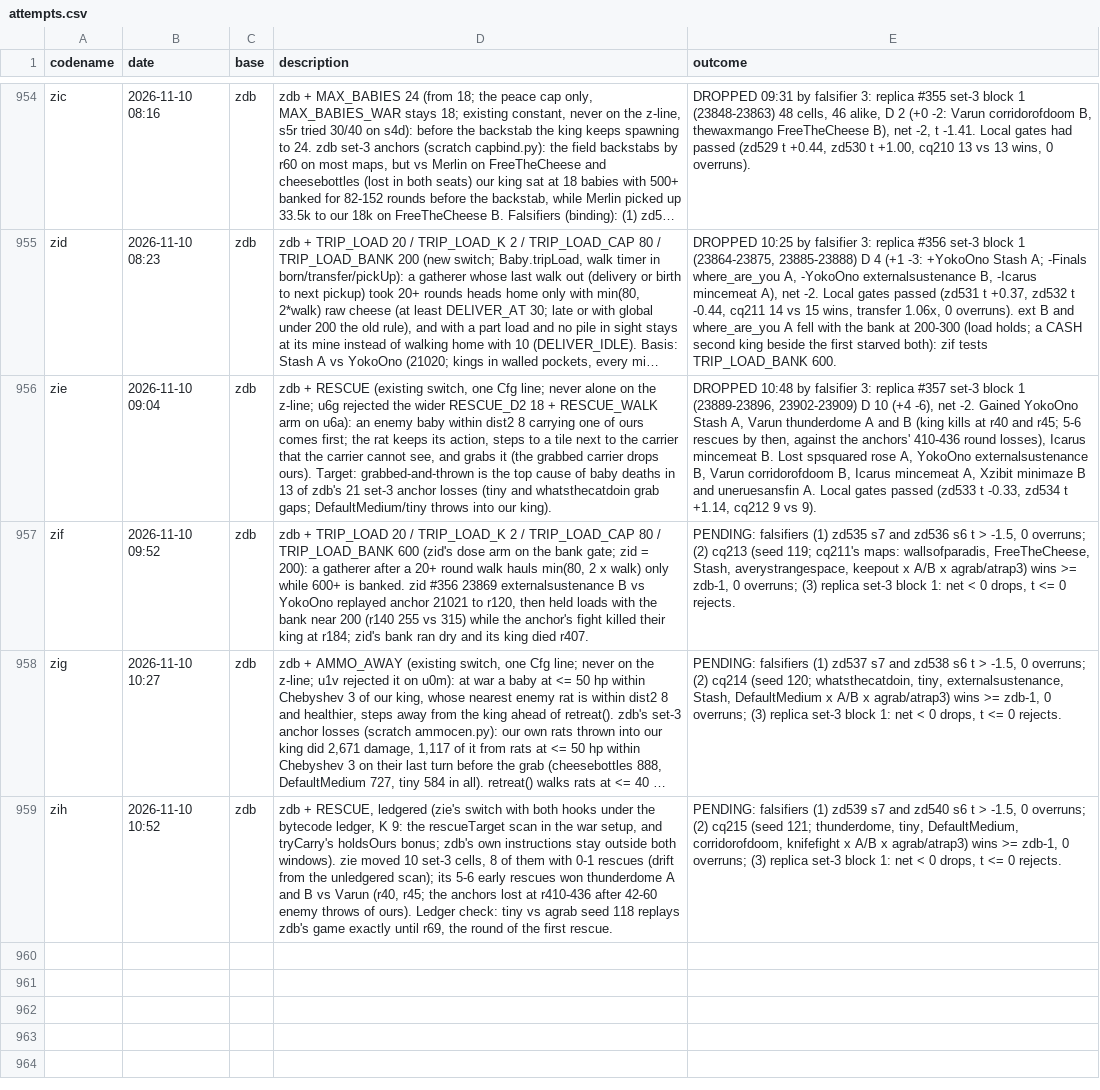
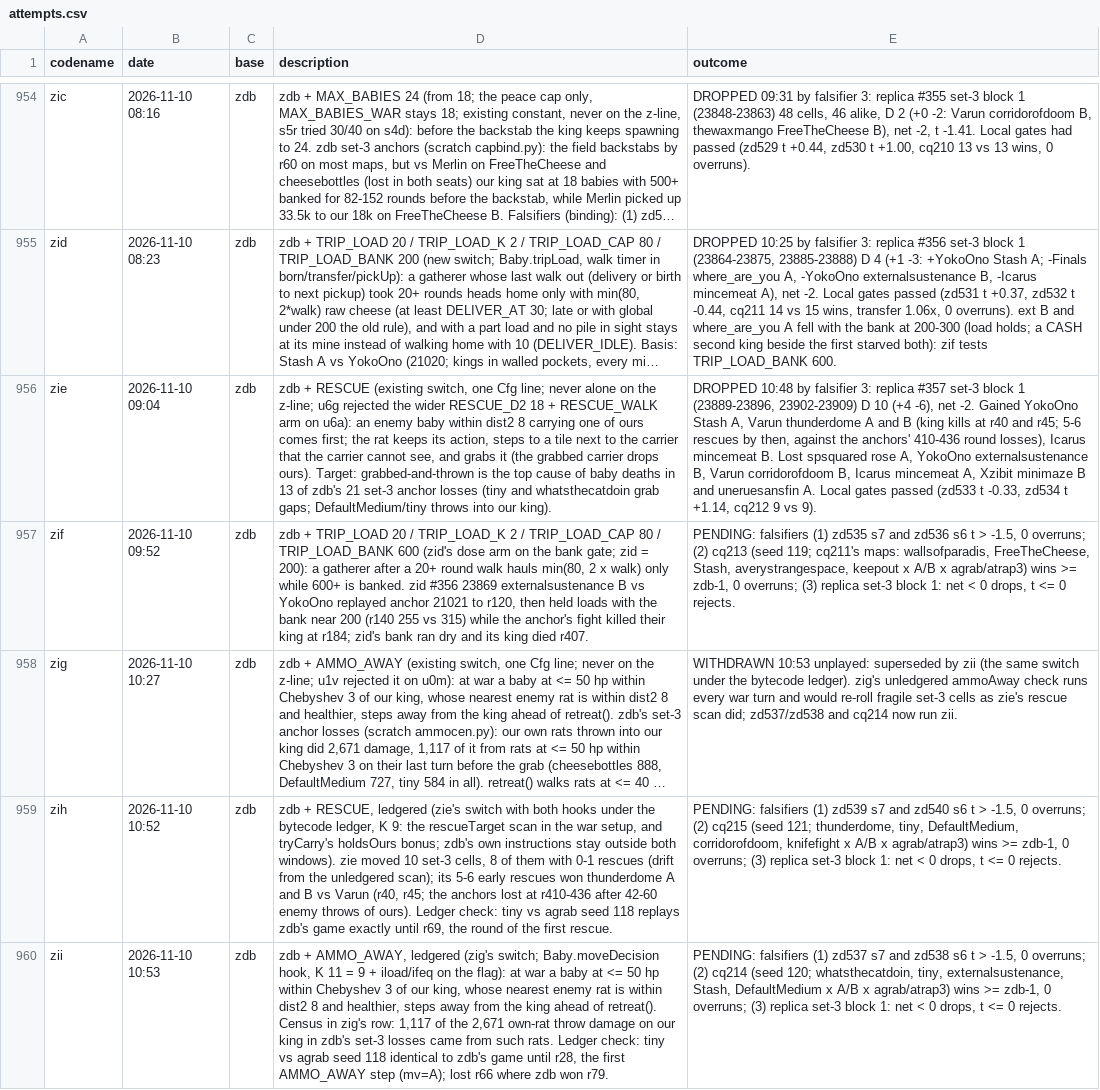
Before and after one commit to terryvanbelle/battlecode26b-vibe, a CSV file: progress/attempts.csv, drawn as a sheet; only a part is shown, gaps mark what is left out; long unchanged cells end in …; the diff names each change by its address in the sheet, - before the commit and + after, or states it on an @@ line.

```diff
--- a/progress/attempts.csv
+++ b/progress/attempts.csv
-E958 (outcome): PENDING: falsifiers (1) zd537 s7 and zd538 s6 t > -1.5, 0 overruns; (2) cq214 (seed 120; whatsthecatdoin, tiny, externalsustenance, Stash, DefaultMedium x A/B x agrab/atrap3) wins >= zdb-1, 0 overruns; (3) replica set-3 block 1: net < 0 drops, t <= 0 rejects.
+E958 (outcome): WITHDRAWN 10:53 unplayed: superseded by zii (the same switch under the bytecode ledger). zig's unledgered ammoAway check runs every war turn and would re-roll fragile set-3 cells as zie's rescue scan did; zd537/zd538 and cq214 now run zii.
+row 960: zii | 2026-11-10 10:53 | zdb | zdb + AMMO_AWAY, ledgered (zig's switch; Baby.moveDecision hook, K 11 = 9 + iload/ifeq on the flag): at war a baby at <= 50 hp within Chebyshev 3 of our king, whose nearest enemy rat is within dist2 8 and healthier, steps away from the king ahead of retreat(). Census in zig's row: 1,117 of the 2,671 own-rat throw damage on our king in zdb's set-3 losses came from such rats. Ledger check: tiny vs agrab seed 118 identical to zdb's game until r28, the first AMMO_AWAY step (mv=A); lost r66 where zdb won r79. | PENDING: falsifiers (1) zd537 s7 and zd538 s6 t > -1.5, 0 overruns; (2) cq214 (seed 120; whatsthecatdoin, tiny, externalsustenance, Stash, DefaultMedium x A/B x agrab/atrap3) wins >= zdb-1, 0 overruns; (3) replica set-3 block 1: net < 0 drops, t <= 0 rejects.
```
Also changed, not shown: 24 other files.
